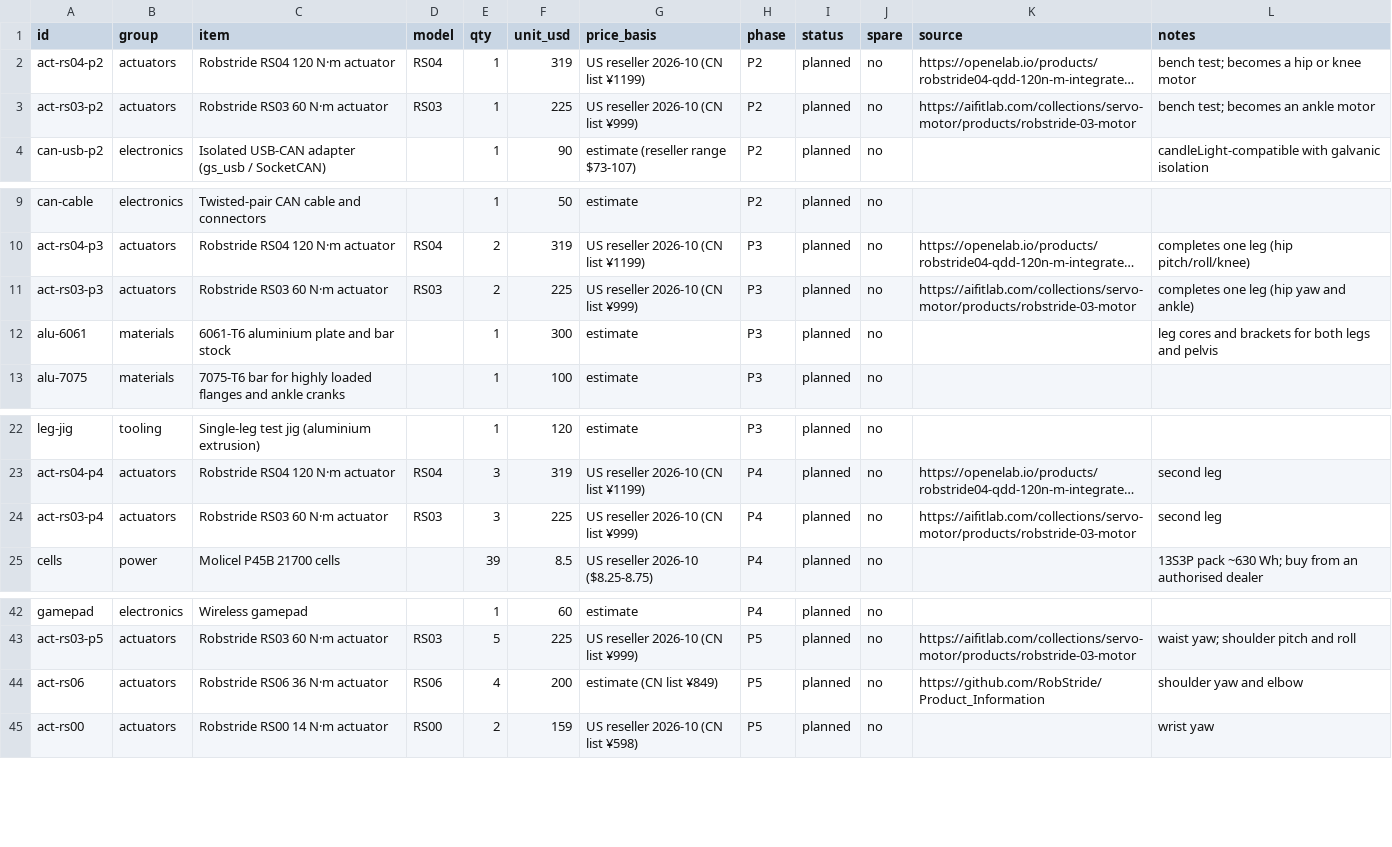
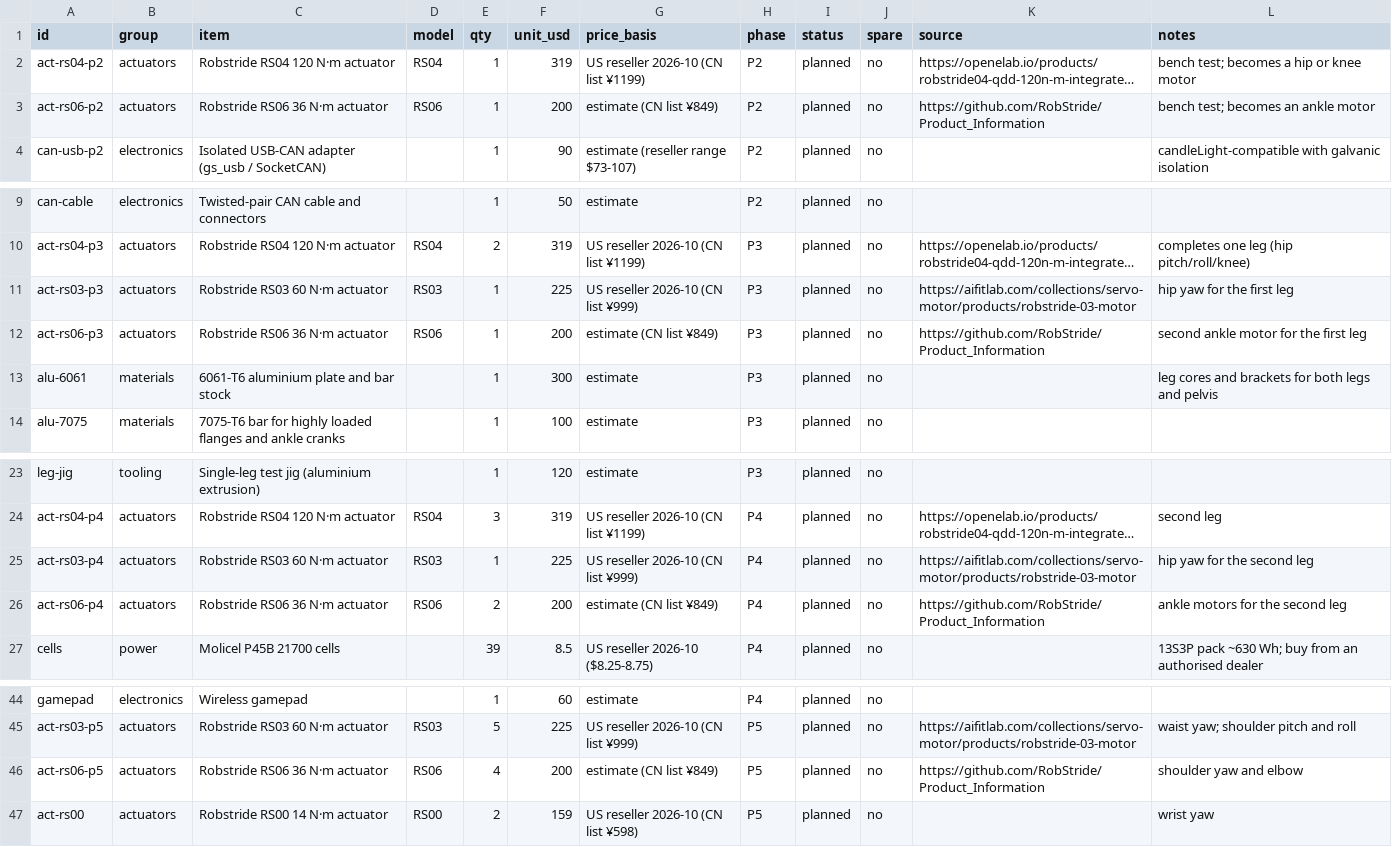
Before and after one commit to kranthie/marvin-bot, a CSV file: bom/bom.csv, drawn as a sheet; only a part is shown, gaps mark what is left out; long unchanged cells end in …; addresses are those after the commit; the diff names each change by its address in the sheet, - before the commit and + after, or states it on an @@ line.

```diff
--- a/bom/bom.csv
+++ b/bom/bom.csv
-A3 (id): act-rs03-p2
+A3 (id): act-rs06-p2
-C3 (item): Robstride RS03 60 N·m actuator
+C3 (item): Robstride RS06 36 N·m actuator
-D3 (model): RS03
+D3 (model): RS06
-F3 (unit_usd): 225
+F3 (unit_usd): 200
-G3 (price_basis): US reseller 2026-10 (CN list ¥999)
+G3 (price_basis): estimate (CN list ¥849)
-K3 (source): https://aifitlab.com/collections/servo-motor/products/robstride-03-motor
+K3 (source): https://github.com/RobStride/Product_Information
-E11 (qty): 2
+E11 (qty): 1
-L11 (notes): completes one leg (hip yaw and ankle)
+L11 (notes): hip yaw for the first leg
+row 12: act-rs06-p3 | actuators | Robstride RS06 36 N·m actuator | RS06 | 1 | 200 | estimate (CN list ¥849) | P3 | planned | no | https://github.com/RobStride/Product_Information | second ankle motor for the first leg
-E25 (qty): 3
+E25 (qty): 1
-L25 (notes): second leg
+L25 (notes): hip yaw for the second leg
+row 26: act-rs06-p4 | actuators | Robstride RS06 36 N·m actuator | RS06 | 2 | 200 | estimate (CN list ¥849) | P4 | planned | no | https://github.com/RobStride/Product_Information | ankle motors for the second leg
-A46 (id): act-rs06
+A46 (id): act-rs06-p5
```
Also changed, not shown: 11 other files.
